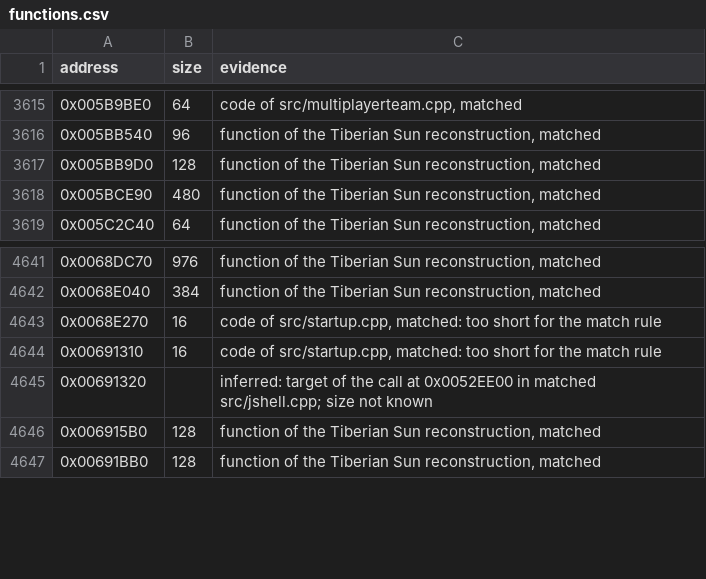
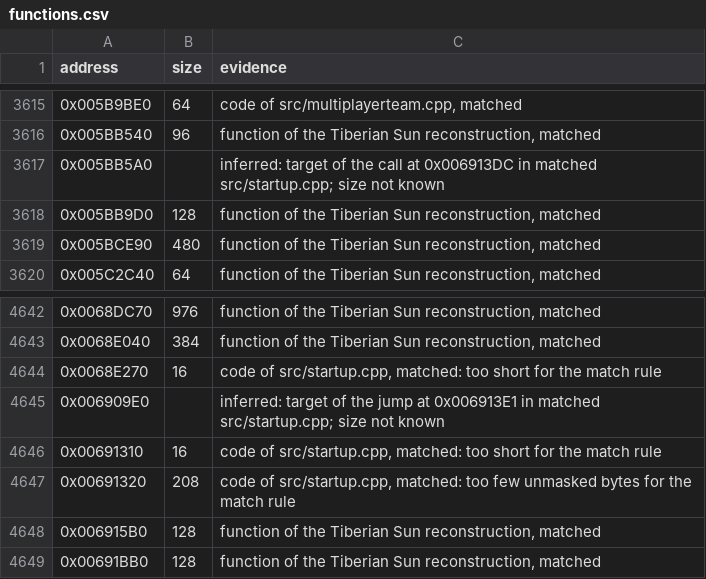
Before and after one commit to meastes/RedAlert2, a CSV file: config/ra2-1.006/functions.csv, drawn as a sheet; only a part is shown, gaps mark what is left out.

Commit message:
Match 1 more startup.cpp function

```diff
--- a/config/ra2-1.006/functions.csv
+++ b/config/ra2-1.006/functions.csv
@@ -3616,2 +3616,3 @@ address,size,evidence
 0x005BB540,96,"function of the Tiberian Sun reconstruction, matched"
+0x005BB5A0,,"inferred: target of the call at 0x006913DC in matched src/startup.cpp; size not known"
 0x005BB9D0,128,"function of the Tiberian Sun reconstruction, matched"
@@ -4643,4 +4644,5 @@ address,size,evidence
 0x0068E270,16,"code of src/startup.cpp, matched: too short for the match rule"
+0x006909E0,,"inferred: target of the jump at 0x006913E1 in matched src/startup.cpp; size not known"
 0x00691310,16,"code of src/startup.cpp, matched: too short for the match rule"
-0x00691320,,"inferred: target of the call at 0x0052EE00 in matched src/jshell.cpp; size not known"
+0x00691320,208,"code of src/startup.cpp, matched: too few unmasked bytes for the match rule"
 0x006915B0,128,"function of the Tiberian Sun reconstruction, matched"
```
Also changed, not shown: config/ra2-1.006/modules.csv, 1 other file.
